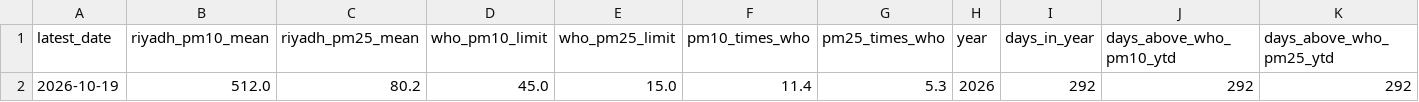
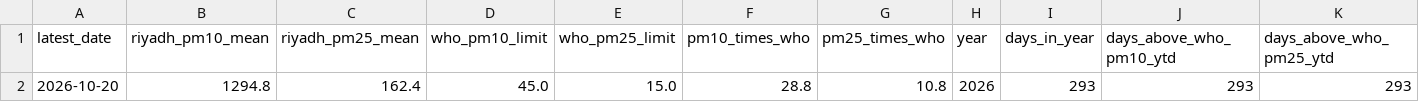
Before and after one commit to khaledbinkhunein/riyadh-air-quality, a CSV file: data/summary.csv, drawn as a sheet; only a part is shown; removed rows and columns are numbered as before the commit, all else as after; rows hold the shown columns only; the diff names each change by its address in the sheet, - before the commit and + after, or states it on an @@ line.

```diff
--- a/data/summary.csv
+++ b/data/summary.csv
-row 2: 2026-10-19 | 512.0 | 80.2 | 45.0 | 15.0 | 11.4 | 5.3 | 2026 | 292 | 292 | 292
+row 2: 2026-10-20 | 1294.8 | 162.4 | 45.0 | 15.0 | 28.8 | 10.8 | 2026 | 293 | 293 | 293
```
Also changed, not shown: data/daily.csv.
